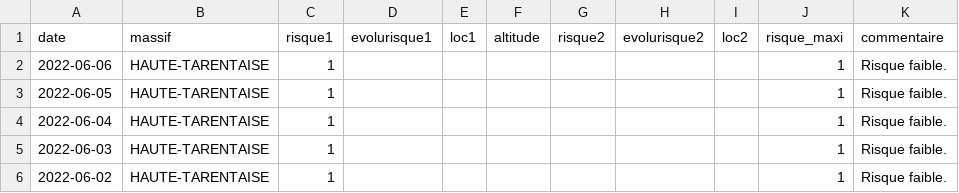
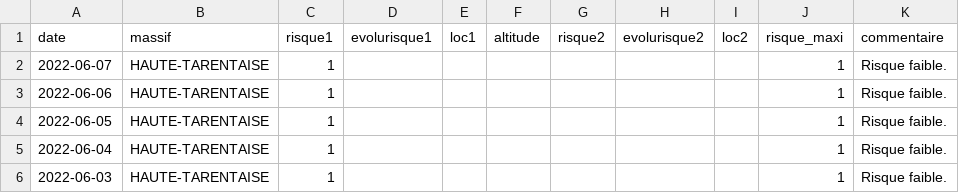
Before and after one commit to qloridant/meteofrance_bra_hist, a CSV file: src/data/HAUTE-TARENTAISE/hist.csv, drawn as a sheet; only a part is shown; the shorter side is filled out with more unchanged rows.

Commit message:
Daily automatic file update

```diff
--- a/src/data/HAUTE-TARENTAISE/hist.csv
+++ b/src/data/HAUTE-TARENTAISE/hist.csv
@@ -1,2 +1,3 @@
 date, massif, risque1, evolurisque1, loc1, altitude, risque2, evolurisque2, loc2, risque_maxi, commentaire
+2022-06-07,HAUTE-TARENTAISE,1,,,,,,,1,Risque faible.
 2022-06-06,HAUTE-TARENTAISE,1,,,,,,,1,Risque faible.
```
